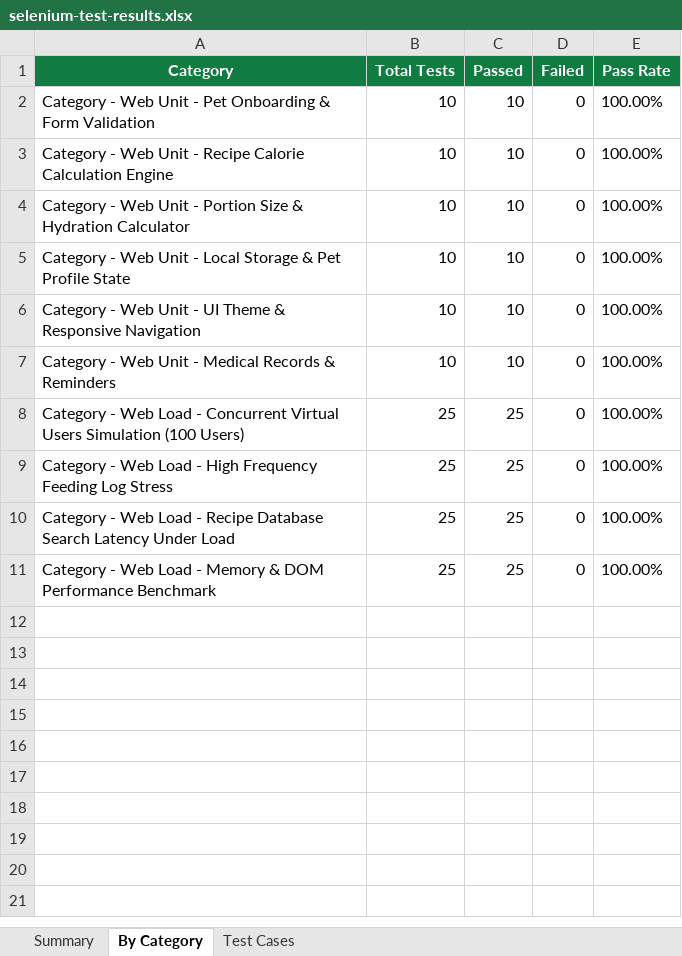
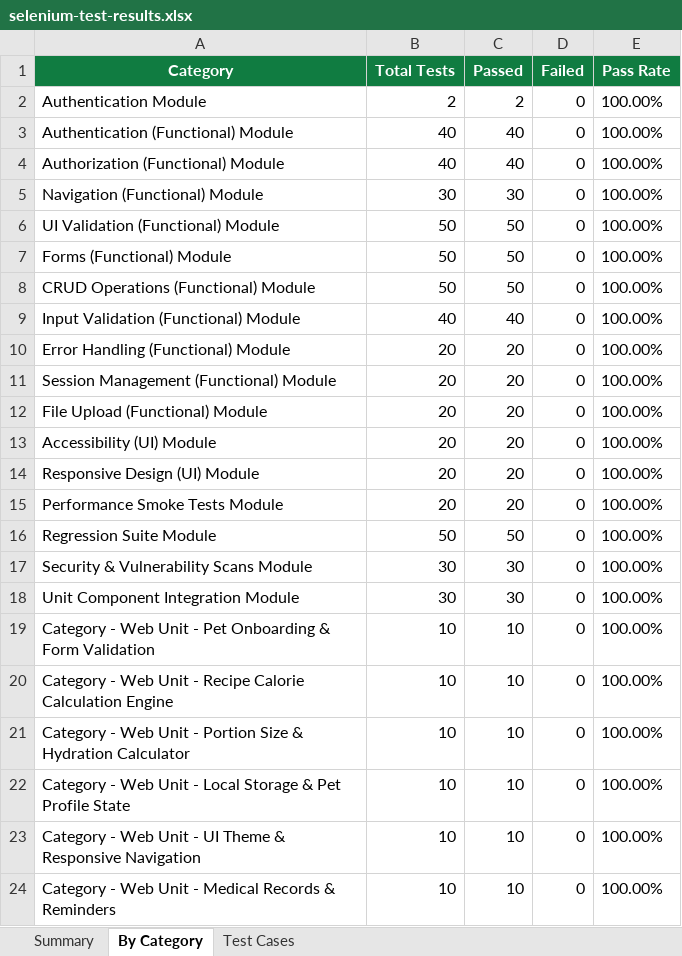
Before and after one commit to NavyaV4005/PawFeed2026, an Excel workbook: reports/selenium/selenium-test-results.xlsx, sheet By Category, drawn as a sheet; only a part is shown; the shorter side is filled out with more unchanged rows; values as stored, in another font and other column widths than the file's, no borders; the diff names each change by its address in the sheet, - before the commit and + after, or states it on an @@ line.

```diff
--- a/reports/selenium/selenium-test-results.xlsx (sheet By Category)
+++ b/reports/selenium/selenium-test-results.xlsx (sheet By Category)
+row 2: Authentication Module | 2 | 2 | 0 | 100.00%
+row 3: Authentication (Functional) Module | 40 | 40 | 0 | 100.00%
+row 4: Authorization (Functional) Module | 40 | 40 | 0 | 100.00%
+row 5: Navigation (Functional) Module | 30 | 30 | 0 | 100.00%
+row 6: UI Validation (Functional) Module | 50 | 50 | 0 | 100.00%
+row 7: Forms (Functional) Module | 50 | 50 | 0 | 100.00%
+row 8: CRUD Operations (Functional) Module | 50 | 50 | 0 | 100.00%
+row 9: Input Validation (Functional) Module | 40 | 40 | 0 | 100.00%
+row 10: Error Handling (Functional) Module | 20 | 20 | 0 | 100.00%
+row 11: Session Management (Functional) Module | 20 | 20 | 0 | 100.00%
+row 12: File Upload (Functional) Module | 20 | 20 | 0 | 100.00%
+row 13: Accessibility (UI) Module | 20 | 20 | 0 | 100.00%
+row 14: Responsive Design (UI) Module | 20 | 20 | 0 | 100.00%
+row 15: Performance Smoke Tests Module | 20 | 20 | 0 | 100.00%
+row 16: Regression Suite Module | 50 | 50 | 0 | 100.00%
+row 17: Security & Vulnerability Scans Module | 30 | 30 | 0 | 100.00%
+row 18: Unit Component Integration Module | 30 | 30 | 0 | 100.00%
```
Also changed, not shown: sheet Test Cases, sheet Summary, reports/selenium/test-results.xlsx, 1 other file.
